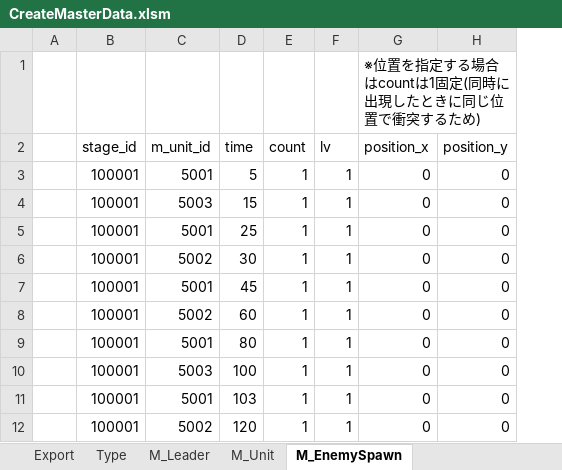
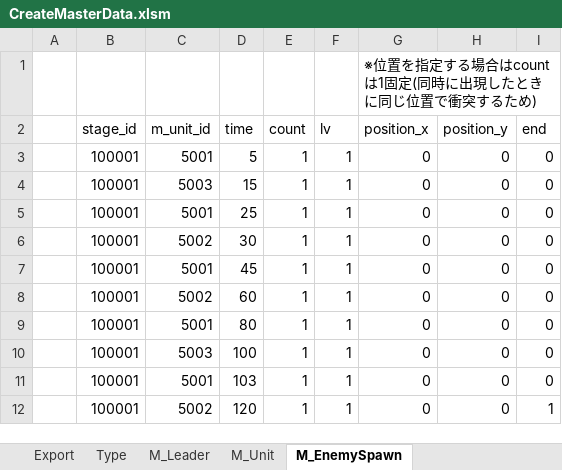
Before and after one commit to R1z4sh/ValkyrieRegion, an Excel workbook: CreateMasterData.xlsm, sheet M_EnemySpawn, drawn as a sheet; values as stored, in another font and other column widths than the file's, no borders; the diff names each change by its address in the sheet, - before the commit and + after, or states it on an @@ line.

```diff
--- a/CreateMasterData.xlsm (sheet M_EnemySpawn)
+++ b/CreateMasterData.xlsm (sheet M_EnemySpawn)
+column I (end), rows 3-12: 0 | 0 | 0 | 0 | 0 | 0 | 0 | 0 | 0 | 1
```
Also changed, not shown: 26 other files.
